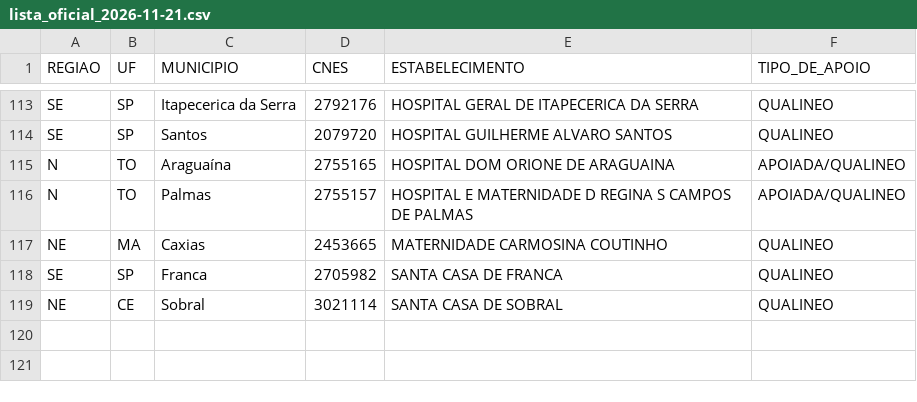
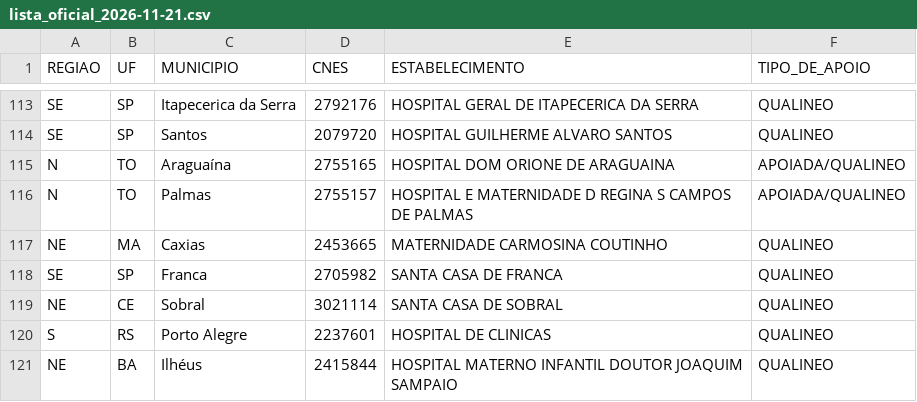
Before and after one commit to anamazza/Indicadores_Brasil, a CSV file: habilitacoes/lista_oficial_2026-11-21.csv, drawn as a sheet; only a part is shown, gaps mark what is left out; the diff names each change by its address in the sheet, - before the commit and + after, or states it on an @@ line.

```diff
--- a/habilitacoes/lista_oficial_2026-11-21.csv
+++ b/habilitacoes/lista_oficial_2026-11-21.csv
+row 120: S | RS | Porto Alegre | 2237601 | HOSPITAL DE CLINICAS | QUALINEO
+row 121: NE | BA | Ilhéus | 2415844 | HOSPITAL MATERNO INFANTIL DOUTOR JOAQUIM SAMPAIO | QUALINEO
```
Also changed, not shown: nascimentos/ajustes_auditoria_2026-11-14.csv, nascimentos/lista_oficial_2026-11-21.csv, 36 other files.
